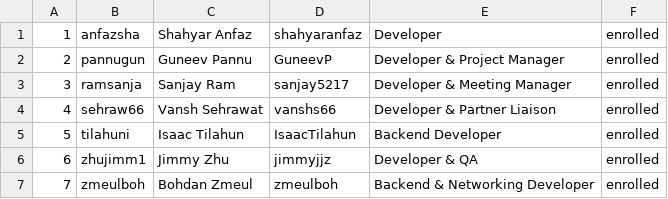
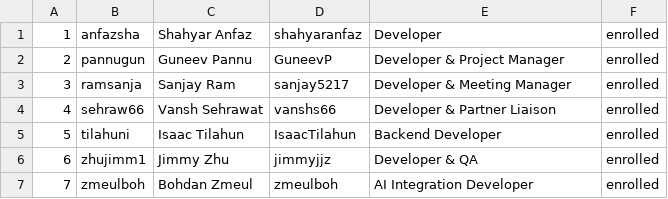
Before and after one commit to GPUOpen-LibrariesAndSDKs/Schola, a CSV file: deliverables/team/Team-20-The Hard Workers.csv, drawn as a sheet.

Commit message:
docs: update role in csv

```diff
--- a/deliverables/team/Team-20-The Hard Workers.csv
+++ b/deliverables/team/Team-20-The Hard Workers.csv
@@ -6,2 +6,2 @@
 6,zhujimm1,Jimmy Zhu,jimmyjjz,Developer & QA,enrolled
-7,zmeulboh,Bohdan Zmeul,zmeulboh,Backend & Networking Developer,enrolled
+7,zmeulboh,Bohdan Zmeul,zmeulboh,AI Integration Developer,enrolled
```
